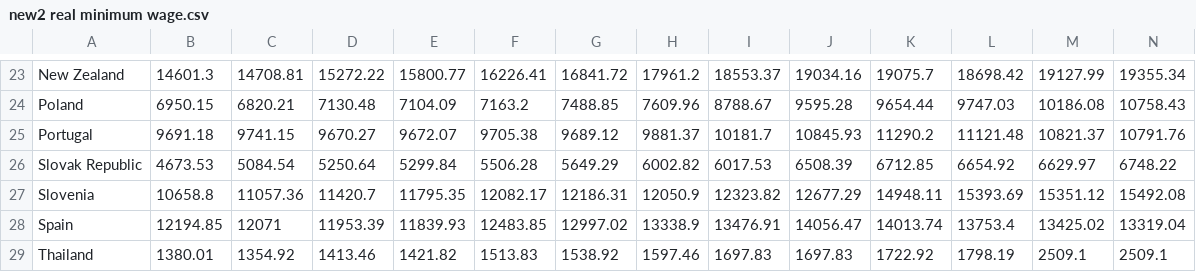
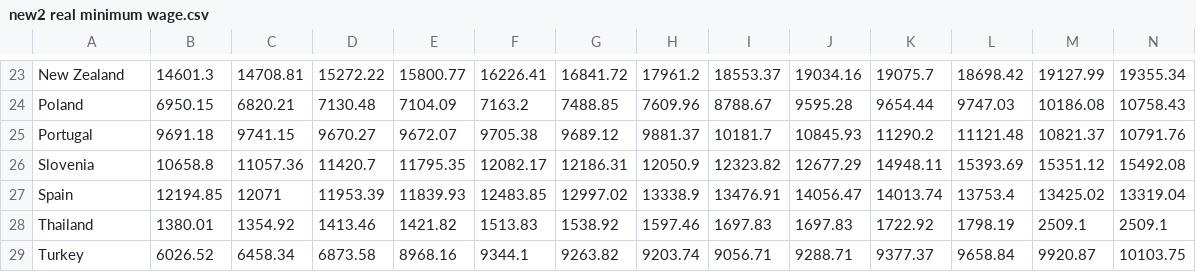
Before and after one commit to Ranadkaew/hello-world, a CSV file: new2 real minimum wage.csv, drawn as a sheet; only a part is shown, gaps mark what is left out; the shorter side is filled out with more unchanged rows; rows hold the shown columns only; the diff names each change by its address in the sheet, - before the commit and + after, or states it on an @@ line.

Commit message:
Add files via upload

```diff
--- a/new2 real minimum wage.csv
+++ b/new2 real minimum wage.csv
-row 26: Slovak Republic | 4673.53 | 5084.54 | 5250.64 | 5299.84 | 5506.28 | 5649.29 | 6002.82 | 6017.53 | 6508.39 | 6712.85 | 6654.92 | 6629.97 | 6748.22
```
